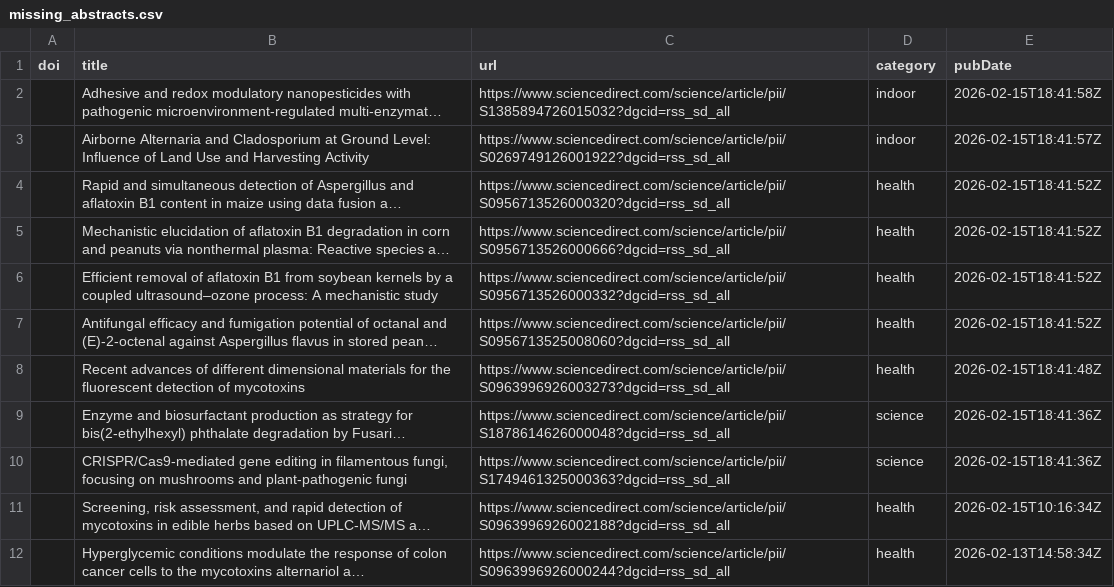
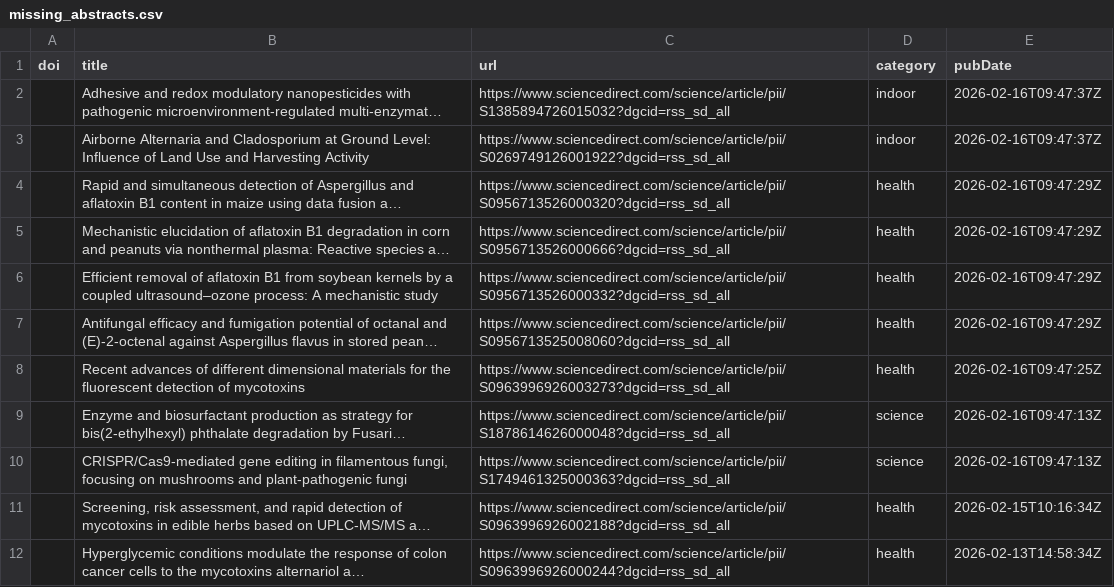
Before and after one commit to jamiejcross/planetmould, a CSV file: missing_abstracts.csv, drawn as a sheet; only a part is shown; long unchanged cells end in …; the diff names each change by its address in the sheet, - before the commit and + after, or states it on an @@ line.

```diff
--- a/missing_abstracts.csv
+++ b/missing_abstracts.csv
-E2 (pubDate): 2026-02-15T18:41:58Z
+E2 (pubDate): 2026-02-16T09:47:37Z
-E3 (pubDate): 2026-02-15T18:41:57Z
+E3 (pubDate): 2026-02-16T09:47:37Z
-E4:E7 (pubDate): 2026-02-15T18:41:52Z
+E4:E7 (pubDate): 2026-02-16T09:47:29Z
-E8 (pubDate): 2026-02-15T18:41:48Z
+E8 (pubDate): 2026-02-16T09:47:25Z
-E9:E10 (pubDate): 2026-02-15T18:41:36Z
+E9:E10 (pubDate): 2026-02-16T09:47:13Z
```
Also changed, not shown: 4 other files.
